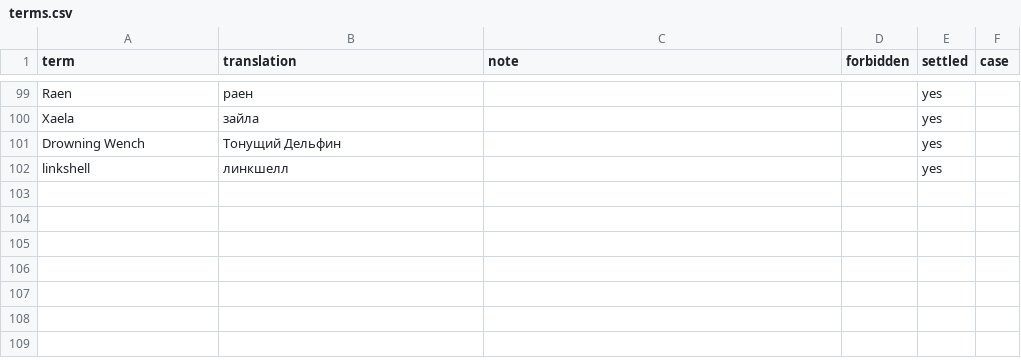
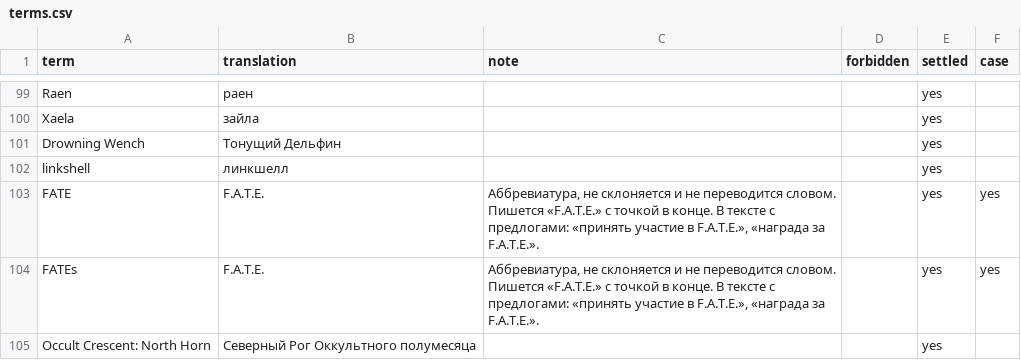
Before and after one commit to AngelicaProject/ProjectPrima, a CSV file: aeria-knowledge/terms.csv, drawn as a sheet; only a part is shown, gaps mark what is left out.

Commit message:
(терминология) FATE = F.A.T.E.

```diff
--- a/aeria-knowledge/terms.csv
+++ b/aeria-knowledge/terms.csv
@@ -102 +102,4 @@ Drowning Wench,Тонущий Дельфин,,,yes,
 linkshell,линкшелл,,,yes,
+FATE,F.A.T.E.,"Аббревиатура, не склоняется и не переводится словом. Пишется «F.A.T.E.» с точкой в конце. В тексте с предлогами: «принять участие в F.A.T.E.», «награда за F.A.T.E.».",,yes,yes
+FATEs,F.A.T.E.,"Аббревиатура, не склоняется и не переводится словом. Пишется «F.A.T.E.» с точкой в конце. В тексте с предлогами: «принять участие в F.A.T.E.», «награда за F.A.T.E.».",,yes,yes
+Occult Crescent: North Horn,Северный Рог Оккультного полумесяца,,,yes,
```
Also changed, not shown: 47 other files.
